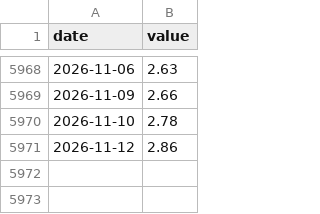
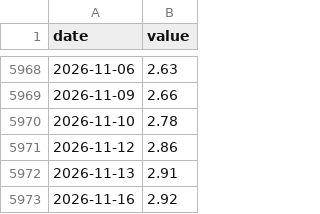
Before and after one commit to OwlCaveChain/Owl-Capital-Briefing, a CSV file: data/fred_DFII10.csv, drawn as a sheet; only a part is shown, gaps mark what is left out; the diff names each change by its address in the sheet, - before the commit and + after, or states it on an @@ line.

```diff
--- a/data/fred_DFII10.csv
+++ b/data/fred_DFII10.csv
+row 5972: 2026-11-13 | 2.91
+row 5973: 2026-11-16 | 2.92
```
Also changed, not shown: data/csop_7709_aum.csv, data/fred_DGS10.csv, 31 other files.
